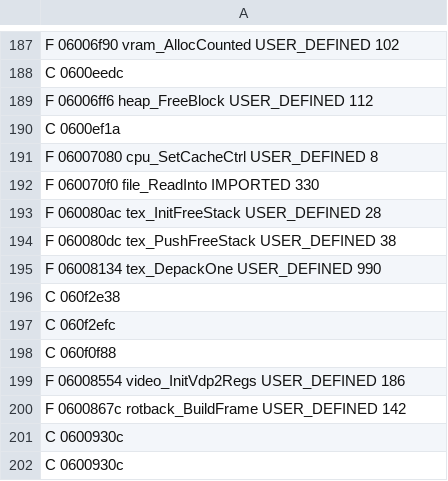
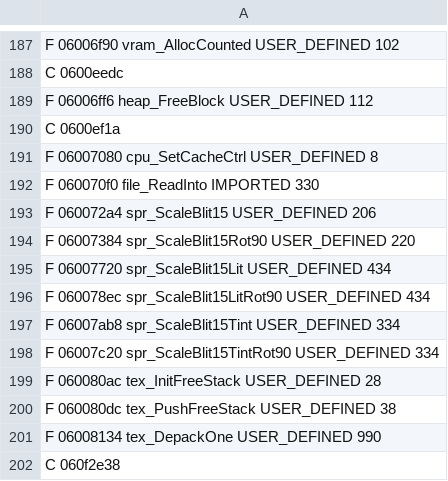
Before and after one commit to indieindie7/scorcher-decomp, a TSV file: ghidra/funcinfo_LORT.tsv, drawn as a sheet; only a part is shown, gaps mark what is left out; the shorter side is filled out with more unchanged rows.

```diff
--- a/ghidra/funcinfo_LORT.tsv
+++ b/ghidra/funcinfo_LORT.tsv
@@ -192,2 +192,8 @@ F 06007080 cpu_SetCacheCtrl USER_DEFINED 8
 F 060070f0 file_ReadInto IMPORTED 330
+F 060072a4 spr_ScaleBlit15 USER_DEFINED 206
+F 06007384 spr_ScaleBlit15Rot90 USER_DEFINED 220
+F 06007720 spr_ScaleBlit15Lit USER_DEFINED 434
+F 060078ec spr_ScaleBlit15LitRot90 USER_DEFINED 434
+F 06007ab8 spr_ScaleBlit15Tint USER_DEFINED 334
+F 06007c20 spr_ScaleBlit15TintRot90 USER_DEFINED 334
 F 060080ac tex_InitFreeStack USER_DEFINED 28
```
Also changed, not shown: ghidra/funcinfo_SCORWIN.tsv, ghidra/funcinfo_scordos.tsv, 4 other files.
